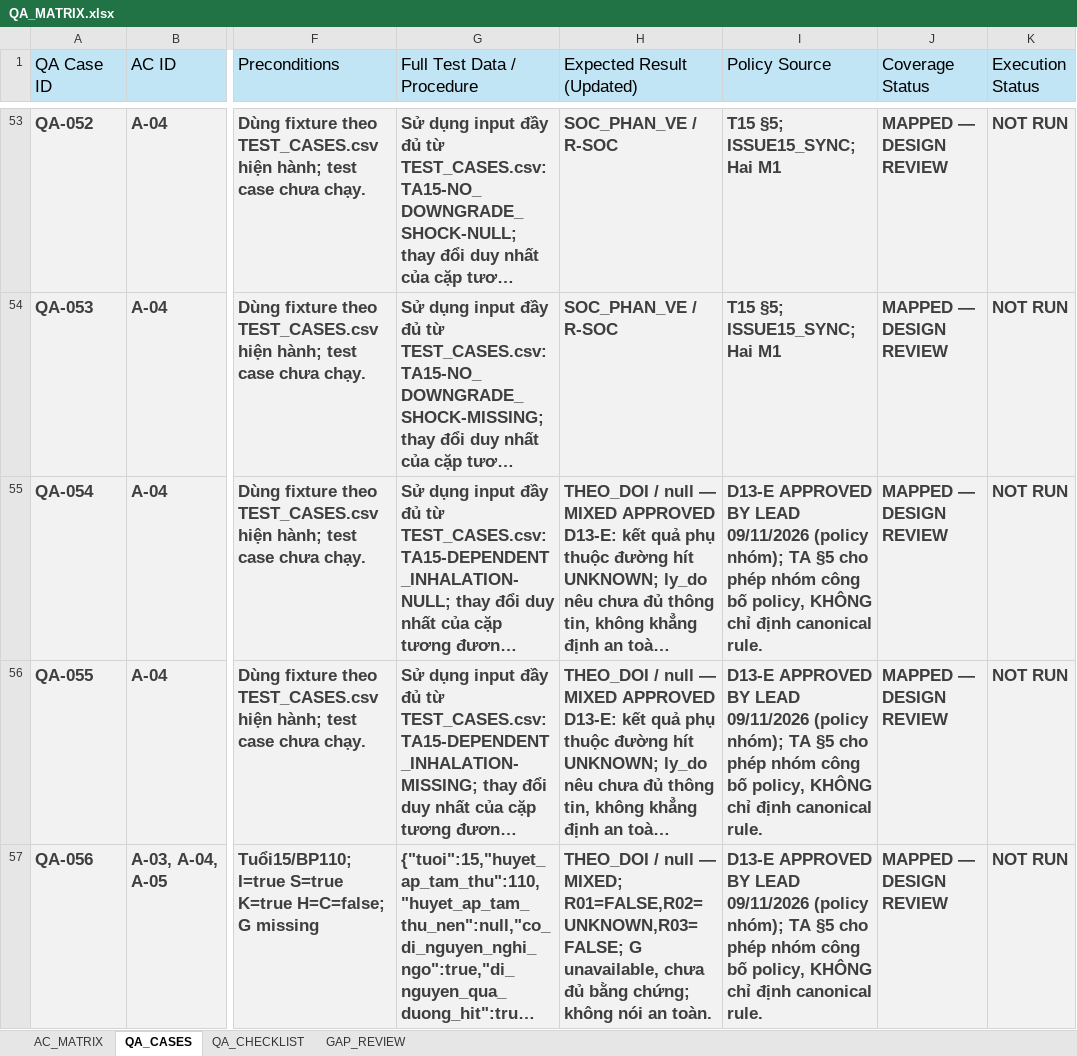
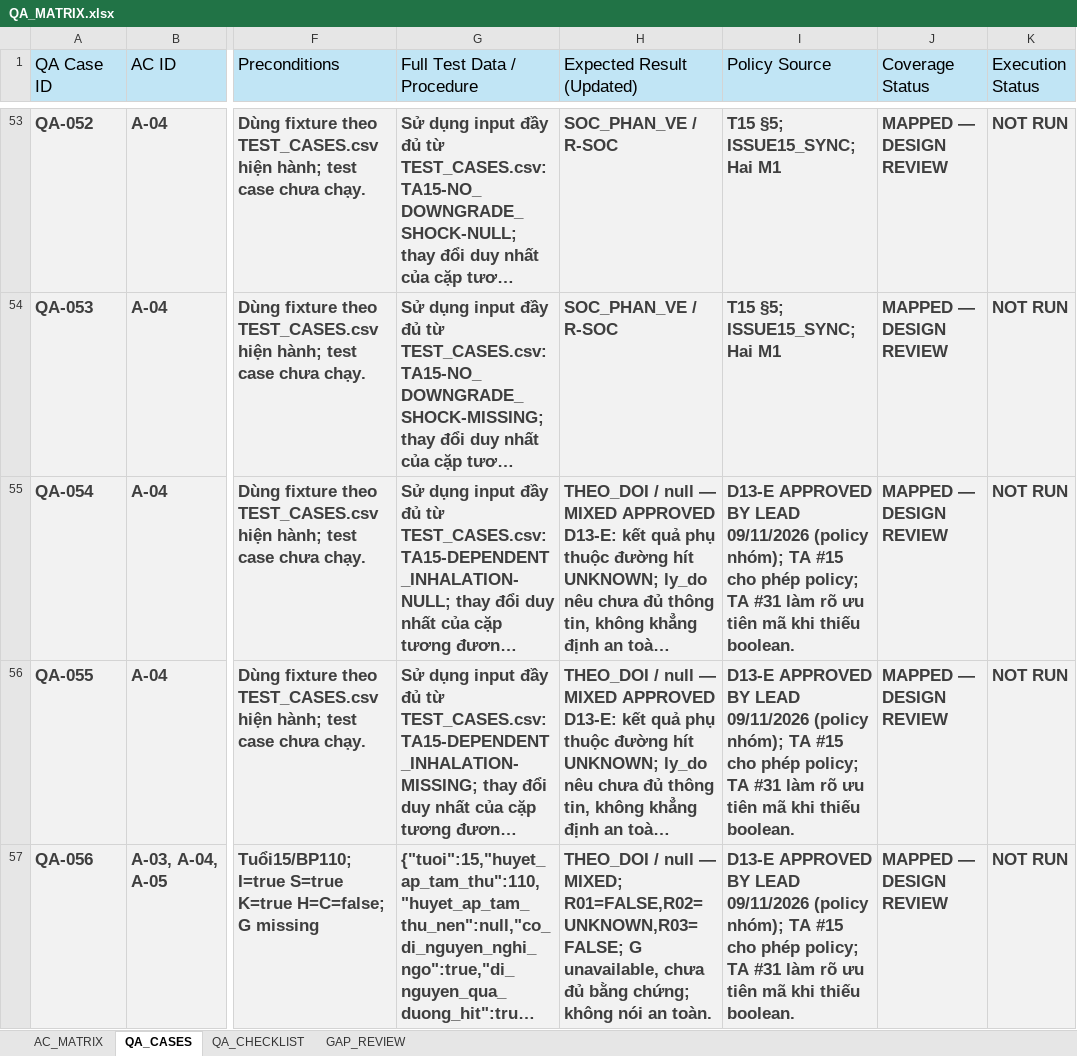
Before and after one commit to Huy-duc-1211/ktpmud-bkt-ruleengine-starter, an Excel workbook: docs/m1-qa/QA_MATRIX.xlsx, sheet QA_CASES, drawn as a sheet; only a part is shown, gaps mark what is left out; long unchanged cells end in …; values as stored, in another font and other column widths than the file's, no borders; conditional formats and table styles not drawn; the diff covers the shown part only; the diff names each change by its address in the sheet, - before the commit and + after, or states it on an @@ line.

```diff
--- a/docs/m1-qa/QA_MATRIX.xlsx (sheet QA_CASES)
+++ b/docs/m1-qa/QA_MATRIX.xlsx (sheet QA_CASES)
-I55:I57 (Policy Source): …nhóm); TA §5 cho phép nhóm công bố policy, KHÔNG chỉ định canonical rule.
+I55:I57 (Policy Source): …nhóm); TA #15 cho phép policy; TA #31 làm rõ ưu tiên mã khi thiếu boolean.
```
Also changed, not shown: 25 edited cells elsewhere in this sheet, sheet AC_MATRIX, sheet QA_CHECKLIST, sheet GAP_REVIEW, 23 other files.
